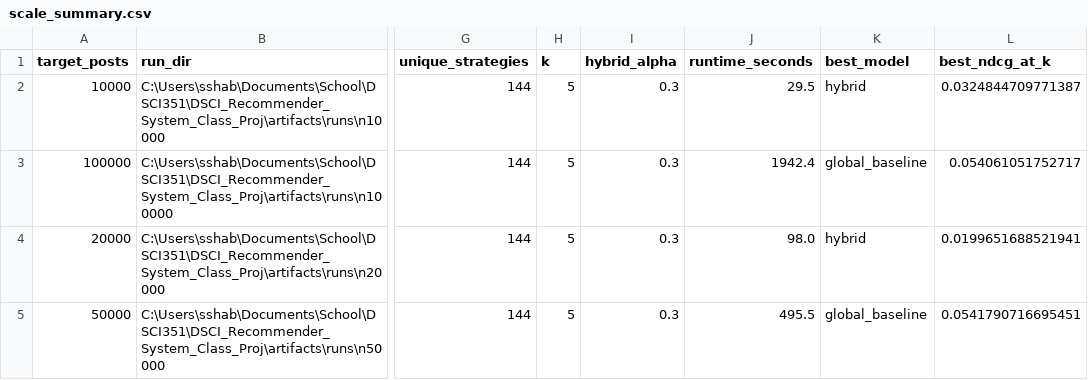
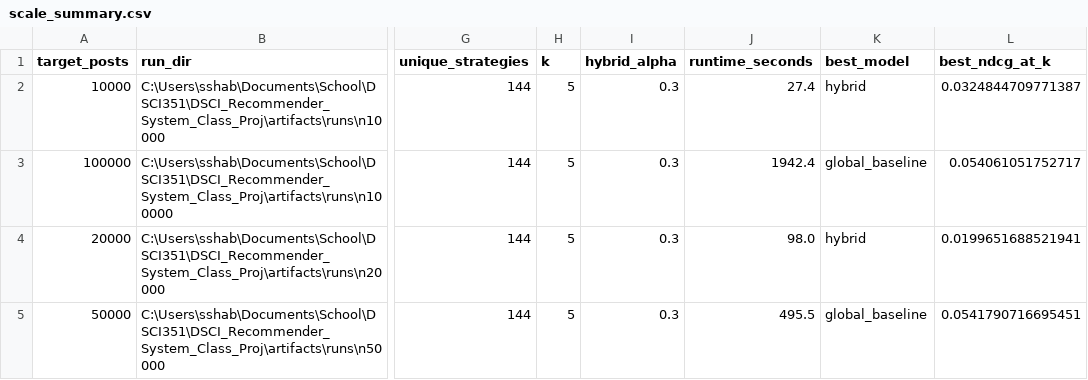
Before and after one commit to SamiiShabuse/DSCI_Recommender_System_Class_Proj, a CSV file: artifacts/comparisons/scale_summary.csv, drawn as a sheet; only a part is shown, gaps mark what is left out; the diff names each change by its address in the sheet, - before the commit and + after, or states it on an @@ line.

Commit message:
test: speed up testing for small testing subset

```diff
--- a/artifacts/comparisons/scale_summary.csv
+++ b/artifacts/comparisons/scale_summary.csv
-J2 (runtime_seconds): 29.5
+J2 (runtime_seconds): 27.4
```
Also changed, not shown: 4 other files.
